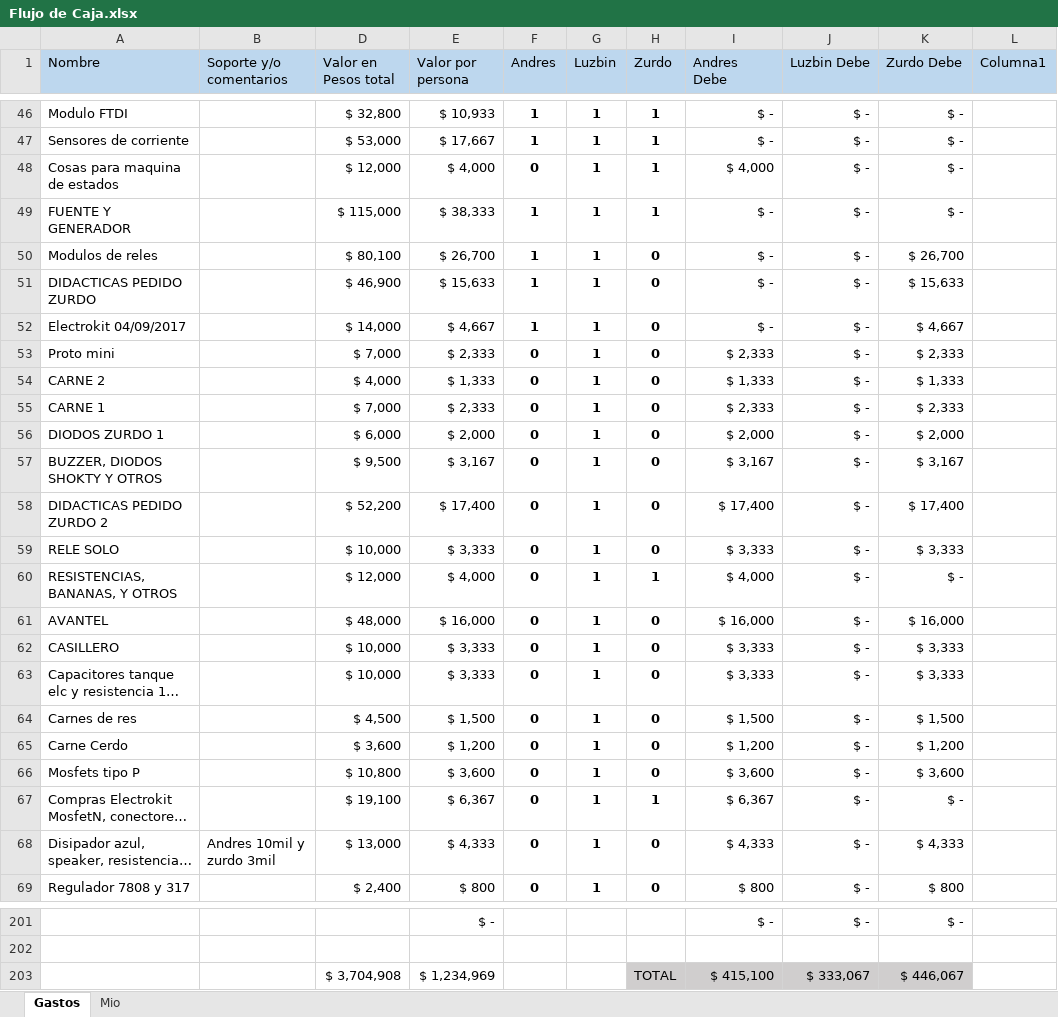
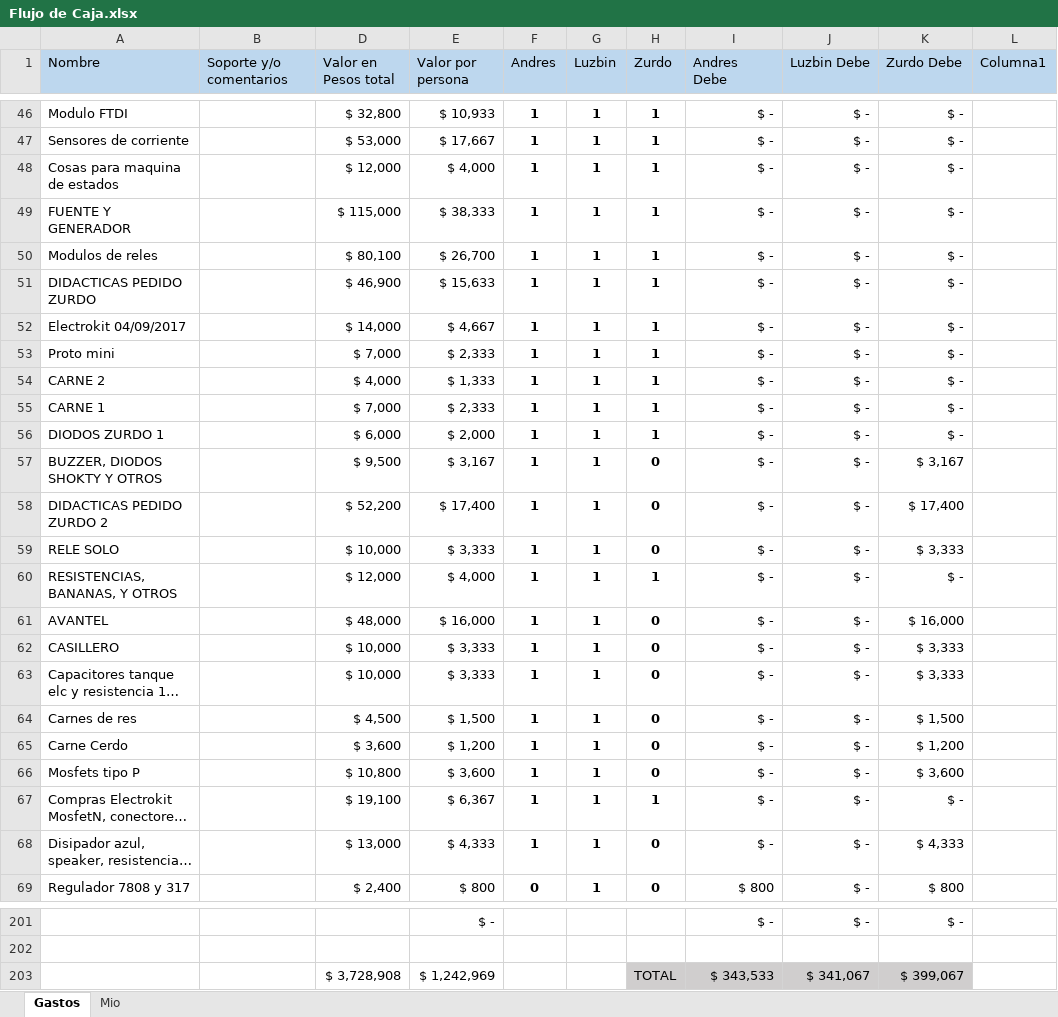
Before and after one commit to LorDPaxO/Gestion-Del-Proyecto, an Excel workbook: Flujo de Caja.xlsx, sheet Gastos, drawn as a sheet; only a part is shown, gaps mark what is left out; long unchanged cells end in …; values as stored, in another font and other column widths than the file's, no borders; conditional formats and table styles not drawn; removed rows and columns are numbered as before the commit, all else as after; the diff covers the shown part only; the diff names each change by its address in the sheet, - before the commit and + after, or states it on an @@ line.

```diff
--- a/Flujo de Caja.xlsx (sheet Gastos)
+++ b/Flujo de Caja.xlsx (sheet Gastos)
-F48 (Andres): 0
+F48 (Andres): 1
-I48 (Andres Debe): $ 4,000
+I48 (Andres Debe): $ -
-H50:H56 (Zurdo): 0
+H50:H56 (Zurdo): 1
-K50 (Zurdo Debe): $ 26,700
+K50 (Zurdo Debe): $ -
-K51 (Zurdo Debe): $ 15,633
+K51 (Zurdo Debe): $ -
-K52 (Zurdo Debe): $ 4,667
+K52 (Zurdo Debe): $ -
-F53:F68 (Andres): 0
+F53:F68 (Andres): 1
-I53 (Andres Debe): $ 2,333
+I53 (Andres Debe): $ -
-K53 (Zurdo Debe): $ 2,333
+K53 (Zurdo Debe): $ -
-I54 (Andres Debe): $ 1,333
+I54 (Andres Debe): $ -
-K54 (Zurdo Debe): $ 1,333
+K54 (Zurdo Debe): $ -
-I55 (Andres Debe): $ 2,333
+I55 (Andres Debe): $ -
-K55 (Zurdo Debe): $ 2,333
+K55 (Zurdo Debe): $ -
-I56 (Andres Debe): $ 2,000
+I56 (Andres Debe): $ -
-K56 (Zurdo Debe): $ 2,000
+K56 (Zurdo Debe): $ -
-I57 (Andres Debe): $ 3,167
+I57 (Andres Debe): $ -
-I58 (Andres Debe): $ 17,400
+I58 (Andres Debe): $ -
-I59 (Andres Debe): $ 3,333
+I59 (Andres Debe): $ -
-I60 (Andres Debe): $ 4,000
+I60 (Andres Debe): $ -
-I61 (Andres Debe): $ 16,000
+I61 (Andres Debe): $ -
-I62:I63 (Andres Debe): $ 3,333
+I62:I63 (Andres Debe): $ -
-I64 (Andres Debe): $ 1,500
+I64 (Andres Debe): $ -
-I65 (Andres Debe): $ 1,200
+I65 (Andres Debe): $ -
-I66 (Andres Debe): $ 3,600
+I66 (Andres Debe): $ -
-I67 (Andres Debe): $ 6,367
+I67 (Andres Debe): $ -
-B68 (Soporte y/o comentarios): Andres 10mil y zurdo 3mil
+B68 (Soporte y/o comentarios): (empty)
-I68 (Andres Debe): $ 4,333
+I68 (Andres Debe): $ -
-row 203:  |  | $ 3,704,908 | $ 1,234,969 |  |  | TOTAL | $ 415,100 | $ 333,067 | $ 446,067
+row 203:  |  | $ 3,728,908 | $ 1,242,969 |  |  | TOTAL | $ 343,533 | $ 341,067 | $ 399,067
```
Also changed, not shown: 1 added row, 1 removed row and 11 edited cells elsewhere in this sheet, 1 other file.
